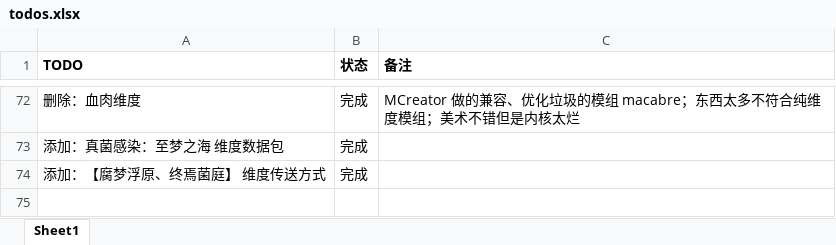
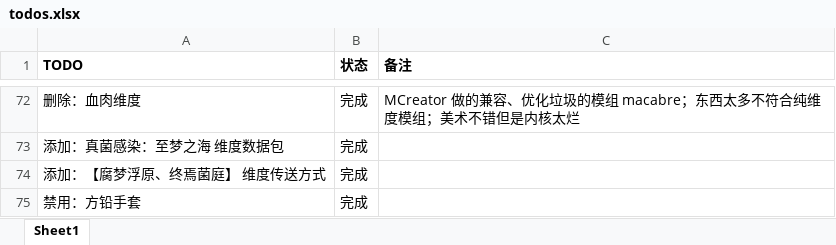
Before and after one commit to thisNames/TinkersPower-ModPack, an Excel workbook: .manifest/todos.xlsx, sheet Sheet1, drawn as a sheet; only a part is shown, gaps mark what is left out; values as stored, in another font and other column widths than the file's, no borders; the diff names each change by its address in the sheet, - before the commit and + after, or states it on an @@ line.

```diff
--- a/.manifest/todos.xlsx (sheet Sheet1)
+++ b/.manifest/todos.xlsx (sheet Sheet1)
+row 75: 禁用：方铅手套 | 完成
```
Also changed, not shown: 22 other files.
